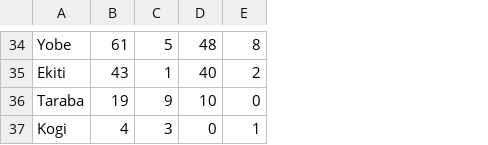
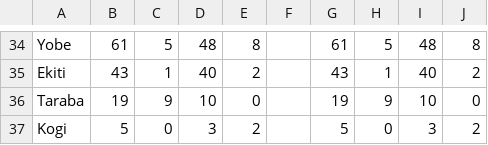
Before and after one commit to DamilolaAjayi/Covid19-NG-Tracker, a CSV file: src/main/resources/COVID19 Data.csv, drawn as a sheet; only a part is shown, gaps mark what is left out; the diff covers the shown part only; the diff names each change by its address in the sheet, - before the commit and + after, or states it on an @@ line.

```diff
--- a/src/main/resources/COVID19 Data.csv
+++ b/src/main/resources/COVID19 Data.csv
+column F, empty
+column G, rows 34-37: 61 | 43 | 19 | 5
+column H, rows 34-37: 5 | 1 | 9 | 0
+column I, rows 34-37: 48 | 40 | 10 | 3
+column J, rows 34-37: 8 | 2 | 0 | 2
-B37: 4
+B37: 5
-C37: 3
+C37: 0
-D37: 0
+D37: 3
-E37: 1
+E37: 2
```
Also changed, not shown: 5 added rows, 5 removed rows and 47 edited cells elsewhere in this file.
